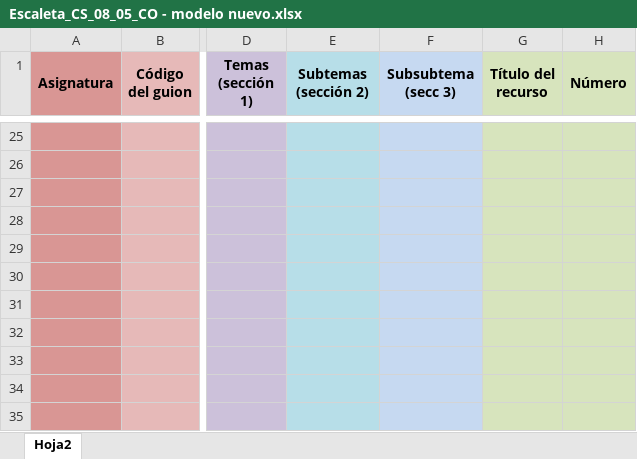
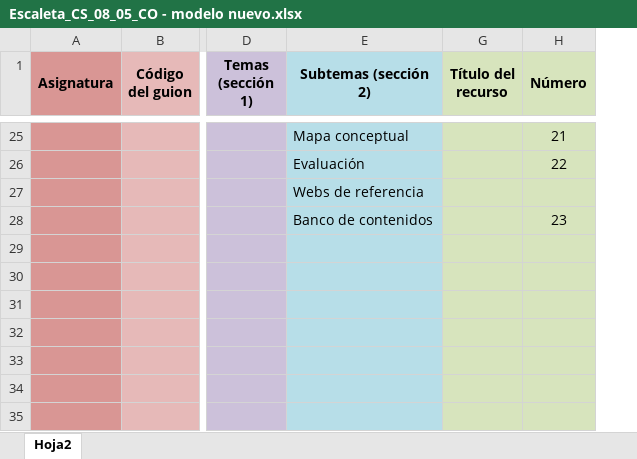
Before and after one commit to AulaPlanetaColombia/CienciasSociales, an Excel workbook: fuentes/contenidos/grado08/guion05/Escaleta_CS_08_05_CO - modelo nuevo.xlsx, sheet Hoja2, drawn as a sheet; only a part is shown, gaps mark what is left out; values as stored, in another font and other column widths than the file's, no borders; removed rows and columns are numbered as before the commit, all else as after; rows hold the shown columns only; the diff covers the shown part only; the diff names each change by its address in the sheet, - before the commit and + after, or states it on an @@ line.

```diff
--- a/fuentes/contenidos/grado08/guion05/Escaleta_CS_08_05_CO - modelo nuevo.xlsx (sheet Hoja2)
+++ b/fuentes/contenidos/grado08/guion05/Escaleta_CS_08_05_CO - modelo nuevo.xlsx (sheet Hoja2)
-column E (Subtemas (sección 2)), empty
@@ column F (Subsubtema (secc 3)) hidden, empty @@
+column E (Subtemas (sección 2)), rows 25-28: Mapa conceptual | Evaluación | Webs de referencia | Banco de contenidos
-column H (Número), empty
+column H (Número), rows 25-28: 21 | 22 |  | 23
-row 25: (empty)
+row 25:  |  |  | Mapa conceptual |  | 21
-row 26: (empty)
+row 26:  |  |  | Evaluación |  | 22
-row 28: (empty)
+row 28:  |  |  | Banco de contenidos |  | 23
```
Also changed, not shown: 14 added rows, 14 removed rows and 14 edited cells elsewhere in this sheet, 1 other file.
